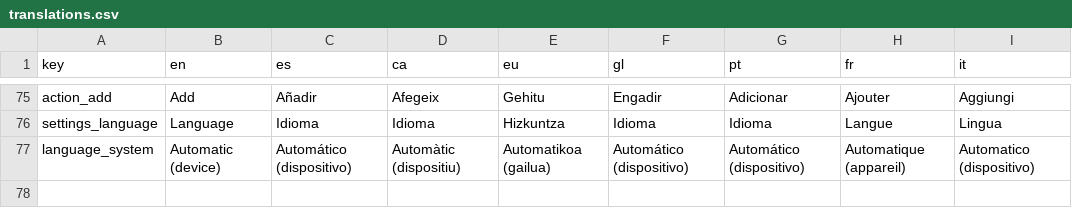
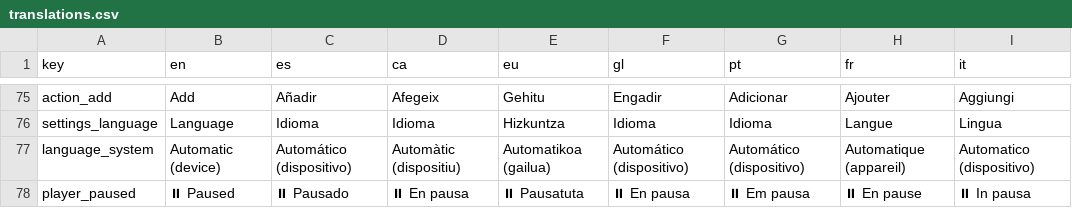
Before and after one commit to nezor11/easy-xtream-football, a CSV file: translations.csv, drawn as a sheet; only a part is shown, gaps mark what is left out.

```diff
--- a/translations.csv
+++ b/translations.csv
@@ -77 +77,2 @@
 "language_system","Automatic (device)","Automático (dispositivo)","Automàtic (dispositiu)","Automatikoa (gailua)","Automático (dispositivo)","Automático (dispositivo)","Automatique (appareil)","Automatico (dispositivo)"
+"player_paused","⏸ Paused","⏸ Pausado","⏸ En pausa","⏸ Pausatuta","⏸ En pausa","⏸ Em pausa","⏸ En pause","⏸ In pausa"
```
Also changed, not shown: 14 other files.
